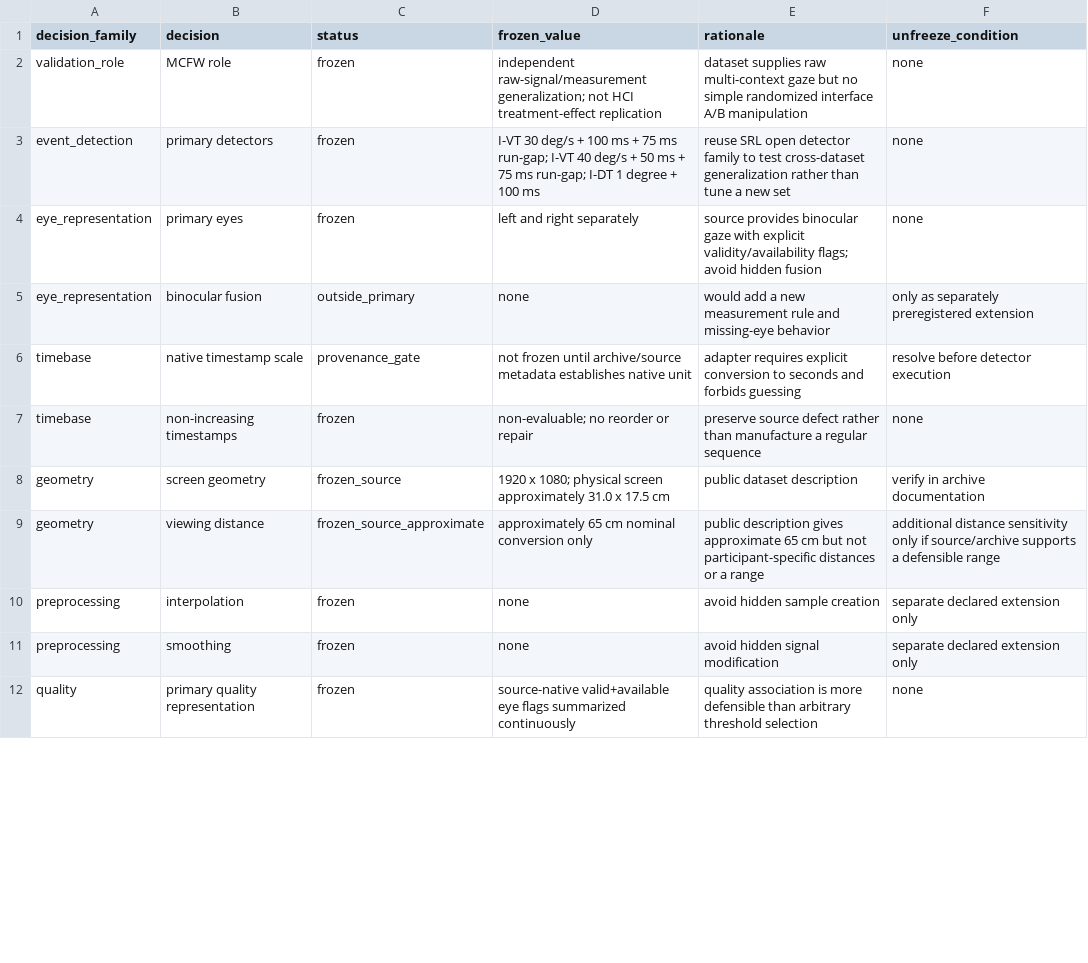
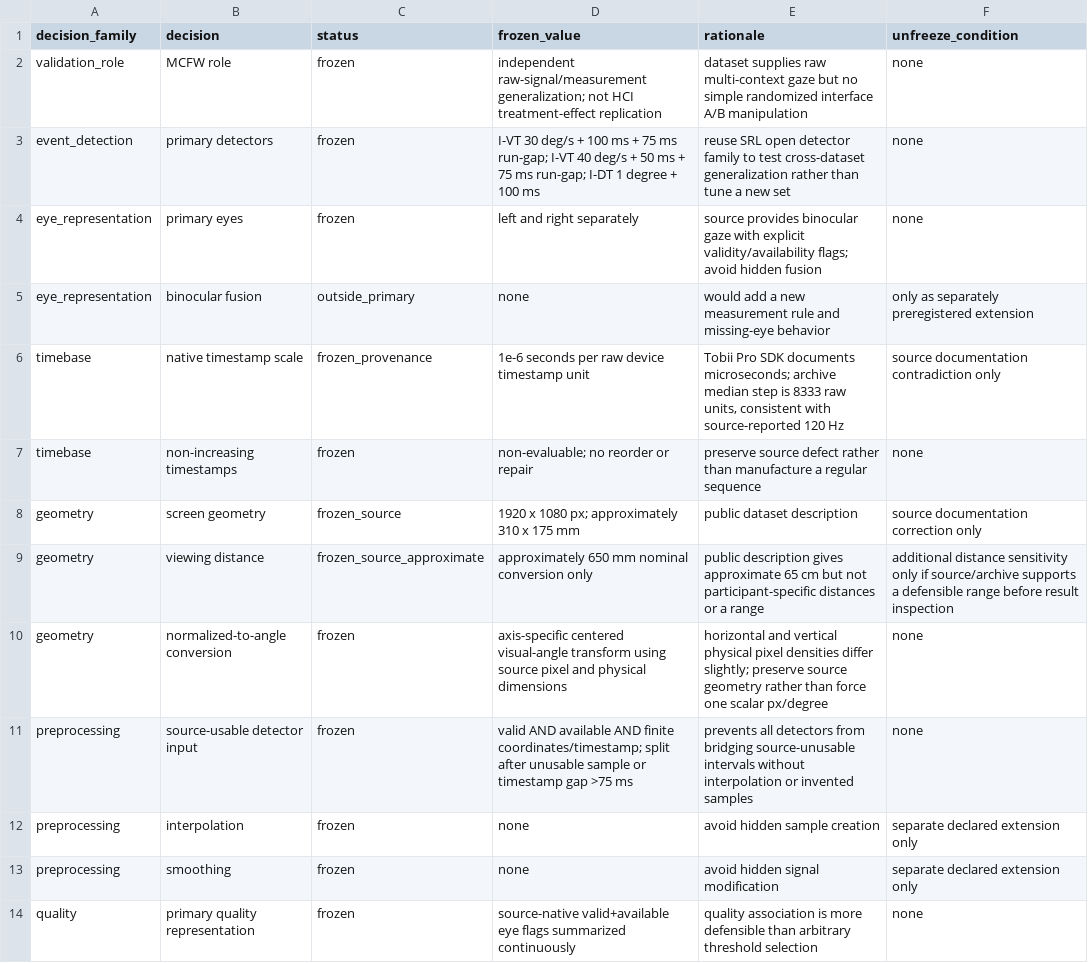
Before and after one commit to stefanosbalaskas/eyeprocesspy, a CSV file: research/gaze_claim_robustness/mcfw_decision_registry.csv, drawn as a sheet; only a part is shown; the diff covers the shown part only.

Commit message:
Freeze MCFW detector validation decisions

```diff
--- a/research/gaze_claim_robustness/mcfw_decision_registry.csv
+++ b/research/gaze_claim_robustness/mcfw_decision_registry.csv
@@ -5,6 +5,8 @@ decision_family,decision,status,frozen_value,rationale,unfreeze_condition
 "eye_representation","binocular fusion","outside_primary","none","would add a new measurement rule and missing-eye behavior","only as separately preregistered extension"
-"timebase","native timestamp scale","provenance_gate","not frozen until archive/source metadata establishes native unit","adapter requires explicit conversion to seconds and forbids guessing","resolve before detector execution"
+"timebase","native timestamp scale","frozen_provenance","1e-6 seconds per raw device timestamp unit","Tobii Pro SDK documents microseconds; archive median step is 8333 raw units, consistent with source-reported 120 Hz","source documentation contradiction only"
 "timebase","non-increasing timestamps","frozen","non-evaluable; no reorder or repair","preserve source defect rather than manufacture a regular sequence","none"
-"geometry","screen geometry","frozen_source","1920 x 1080; physical screen approximately 31.0 x 17.5 cm","public dataset description","verify in archive documentation"
-"geometry","viewing distance","frozen_source_approximate","approximately 65 cm nominal conversion only","public description gives approximate 65 cm but not participant-specific distances or a range","additional distance sensitivity only if source/archive supports a defensible range"
+"geometry","screen geometry","frozen_source","1920 x 1080 px; approximately 310 x 175 mm","public dataset description","source documentation correction only"
+"geometry","viewing distance","frozen_source_approximate","approximately 650 mm nominal conversion only","public description gives approximate 65 cm but not participant-specific distances or a range","additional distance sensitivity only if source/archive supports a defensible range before result inspection"
+"geometry","normalized-to-angle conversion","frozen","axis-specific centered visual-angle transform using source pixel and physical dimensions","horizontal and vertical physical pixel densities differ slightly; preserve source geometry rather than force one scalar px/degree","none"
+"preprocessing","source-usable detector input","frozen","valid AND available AND finite coordinates/timestamp; split after unusable sample or timestamp gap >75 ms","prevents all detectors from bridging source-unusable intervals without interpolation or invented samples","none"
 "preprocessing","interpolation","frozen","none","avoid hidden sample creation","separate declared extension only"
```
Also changed, not shown: 2 added rows and 8 edited cells elsewhere in this file.
